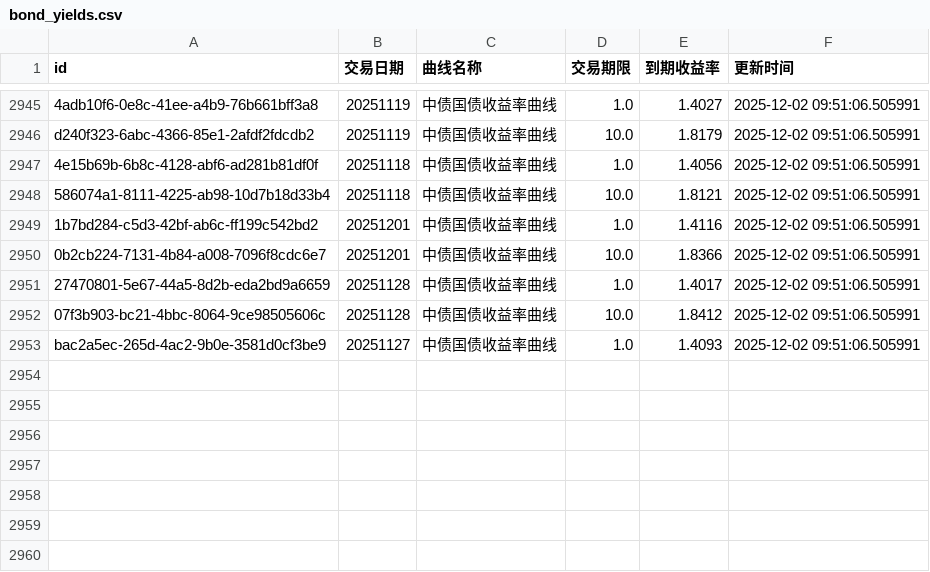
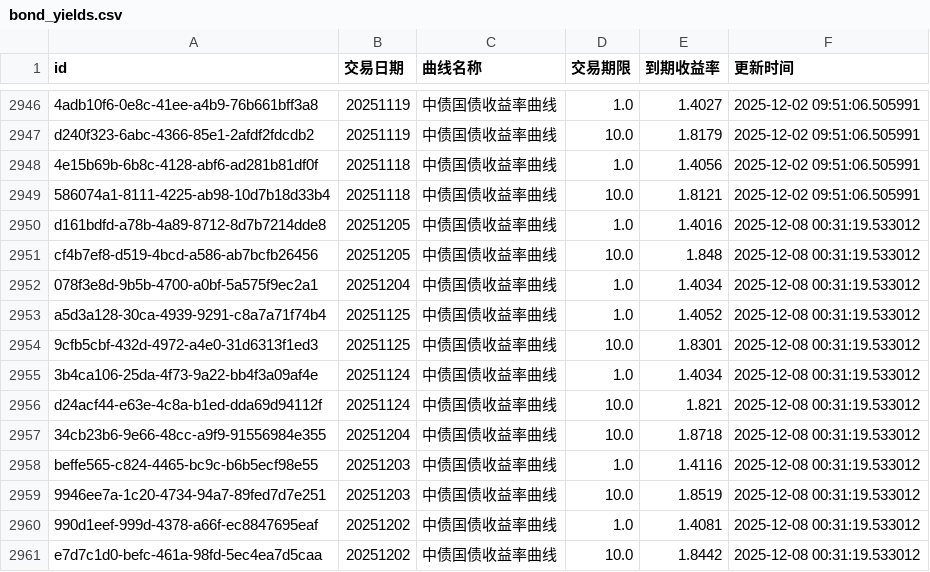
Before and after one commit to ha5h6r000wn/st_idx_visualizer, a CSV file: data/csv/bond_yields.csv, drawn as a sheet; only a part is shown, gaps mark what is left out; the diff covers the shown part only.

```diff
--- a/data/csv/bond_yields.csv
+++ b/data/csv/bond_yields.csv
@@ -2948,6 +2949,13 @@ d240f323-6abc-4366-85e1-2afdf2fdcdb2,20251119,中债国债收益率曲线,10.0,1
 586074a1-8111-4225-ab98-10d7b18d33b4,20251118,中债国债收益率曲线,10.0,1.8121,2025-12-02 09:51:06.505991
-1b7bd284-c5d3-42bf-ab6c-ff199c542bd2,20251201,中债国债收益率曲线,1.0,1.4116,2025-12-02 09:51:06.505991
-0b2cb224-7131-4b84-a008-7096f8cdc6e7,20251201,中债国债收益率曲线,10.0,1.8366,2025-12-02 09:51:06.505991
-27470801-5e67-44a5-8d2b-eda2bd9a6659,20251128,中债国债收益率曲线,1.0,1.4017,2025-12-02 09:51:06.505991
-07f3b903-bc21-4bbc-8064-9ce98505606c,20251128,中债国债收益率曲线,10.0,1.8412,2025-12-02 09:51:06.505991
-bac2a5ec-265d-4ac2-9b0e-3581d0cf3be9,20251127,中债国债收益率曲线,1.0,1.4093,2025-12-02 09:51:06.505991
+d161bdfd-a78b-4a89-8712-8d7b7214dde8,20251205,中债国债收益率曲线,1.0,1.4016,2025-12-08 00:31:19.533012
+cf4b7ef8-d519-4bcd-a586-ab7bcfb26456,20251205,中债国债收益率曲线,10.0,1.848,2025-12-08 00:31:19.533012
+078f3e8d-9b5b-4700-a0bf-5a575f9ec2a1,20251204,中债国债收益率曲线,1.0,1.4034,2025-12-08 00:31:19.533012
+a5d3a128-30ca-4939-9291-c8a7a71f74b4,20251125,中债国债收益率曲线,1.0,1.4052,2025-12-08 00:31:19.533012
+9cfb5cbf-432d-4972-a4e0-31d6313f1ed3,20251125,中债国债收益率曲线,10.0,1.8301,2025-12-08 00:31:19.533012
+3b4ca106-25da-4f73-9a22-bb4f3a09af4e,20251124,中债国债收益率曲线,1.0,1.4034,2025-12-08 00:31:19.533012
+d24acf44-e63e-4c8a-b1ed-dda69d94112f,20251124,中债国债收益率曲线,10.0,1.821,2025-12-08 00:31:19.533012
+34cb23b6-9e66-48cc-a9f9-91556984e355,20251204,中债国债收益率曲线,10.0,1.8718,2025-12-08 00:31:19.533012
+beffe565-c824-4465-bc9c-b6b5ecf98e55,20251203,中债国债收益率曲线,1.0,1.4116,2025-12-08 00:31:19.533012
+9946ee7a-1c20-4734-94a7-89fed7d7e251,20251203,中债国债收益率曲线,10.0,1.8519,2025-12-08 00:31:19.533012
+990d1eef-999d-4378-a66f-ec8847695eaf,20251202,中债国债收益率曲线,1.0,1.4081,2025-12-08 00:31:19.533012
+e7d7c1d0-befc-461a-98fd-5ec4ea7d5caa,20251202,中债国债收益率曲线,10.0,1.8442,2025-12-08 00:31:19.533012
```
Also changed, not shown: 8 added rows and 7 removed rows elsewhere in this file, data/csv/index_valuations.csv, 2 other files.
